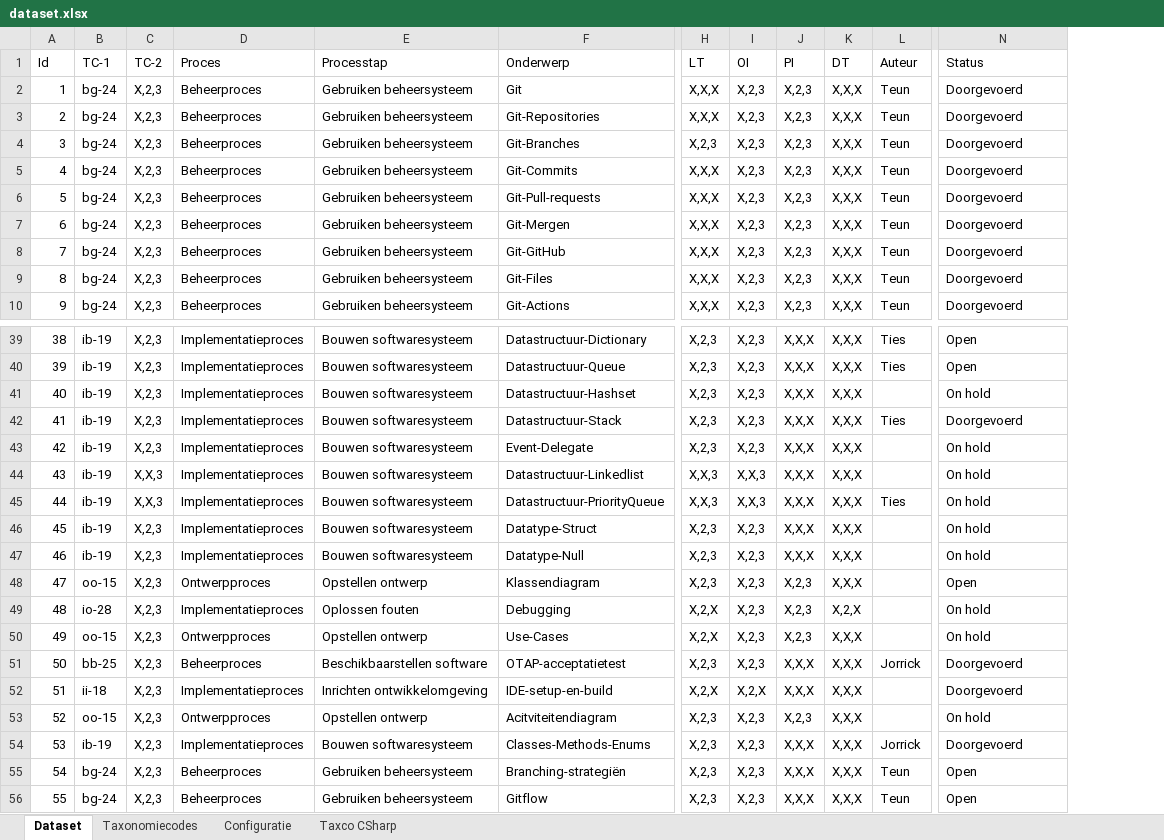
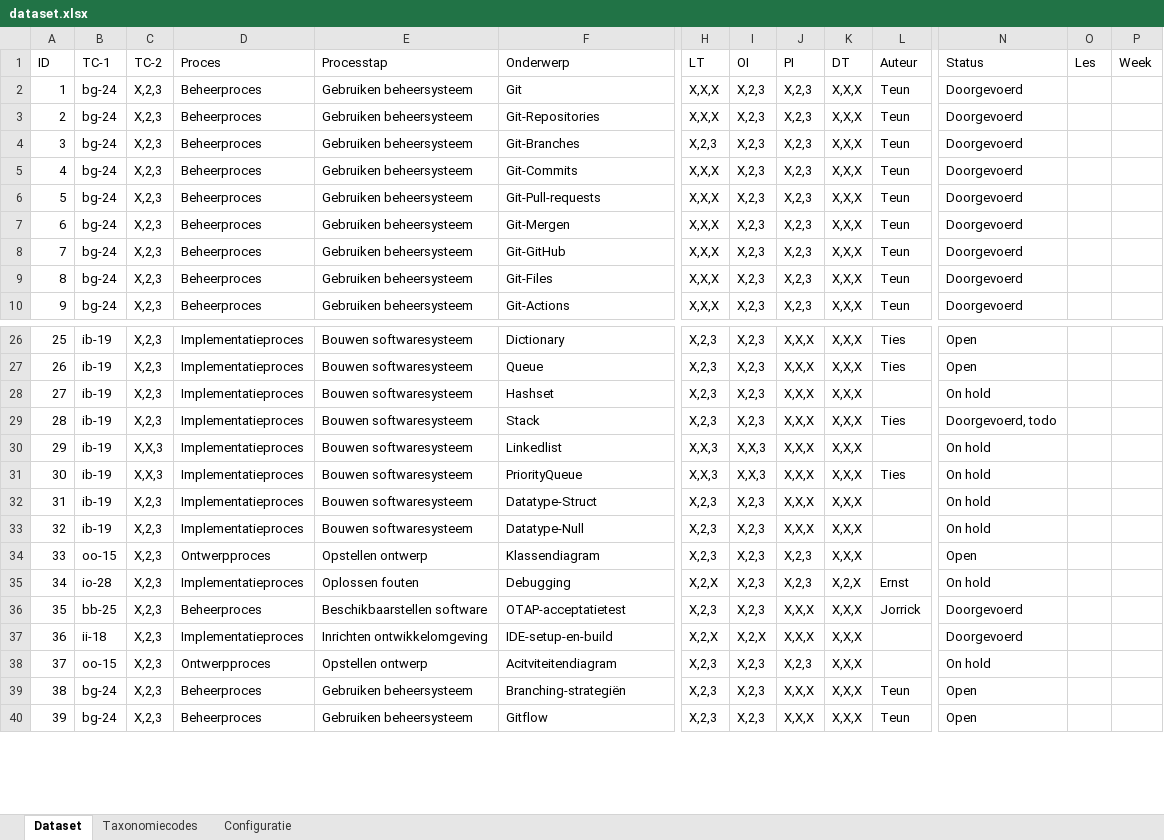
Before and after one commit to Windesheim-HBO-ICT/Leerlijn-Content-SE-Dataset, an Excel workbook: dataset.xlsx, sheet Dataset, drawn as a sheet; only a part is shown, gaps mark what is left out; values as stored, in another font and other column widths than the file's, no cell formats; conditional formats and table styles not drawn; removed rows and columns are numbered as before the commit, all else as after; rows hold the shown columns only; the diff covers the shown part only; the diff names each change by its address in the sheet, - before the commit and + after, or states it on an @@ line.

Commit message:
Update dataset.xlsx

```diff
--- a/dataset.xlsx (sheet Dataset)
+++ b/dataset.xlsx (sheet Dataset)
-sheet tab: Taxco CSharp
+column O (Les), empty
+column P (Week), empty
@@ column A (ID) renumbered between rows 1 and 53 @@
-F26 (Onderwerp): Datastructuur-Dictionary
+F26 (Onderwerp): Dictionary
-F27 (Onderwerp): Datastructuur-Queue
+F27 (Onderwerp): Queue
-F28 (Onderwerp): Datastructuur-Hashset
+F28 (Onderwerp): Hashset
-F29 (Onderwerp): Datastructuur-Stack
+F29 (Onderwerp): Stack
-N29 (Status): Doorgevoerd
+N29 (Status): Doorgevoerd, todo
-row 43: 42 | ib-19 | X,2,3 | Implementatieproces | Bouwen softwaresysteem | Event-Delegate | X,2,3 | X,2,3 | X,X,X | X,X,X |  | On hold
-F30 (Onderwerp): Datastructuur-Linkedlist
+F30 (Onderwerp): Linkedlist
-F31 (Onderwerp): Datastructuur-PriorityQueue
+F31 (Onderwerp): PriorityQueue
-L35 (Auteur): (empty)
+L35 (Auteur): Ernst
-row 50: 49 | oo-15 | X,2,3 | Ontwerpproces | Opstellen ontwerp | Use-Cases | X,2,X | X,2,3 | X,2,3 | X,X,X |  | On hold
-row 54: 53 | ib-19 | X,2,3 | Implementatieproces | Bouwen softwaresysteem | Classes-Methods-Enums | X,2,3 | X,2,3 | X,X,X | X,X,X | Jorrick | Doorgevoerd
```
Also changed, not shown: 42 added rows, 17 removed rows, 1 moved row and 19 edited cells elsewhere in this sheet, sheet Configuratie, cell formats, formulas that keep their value.
